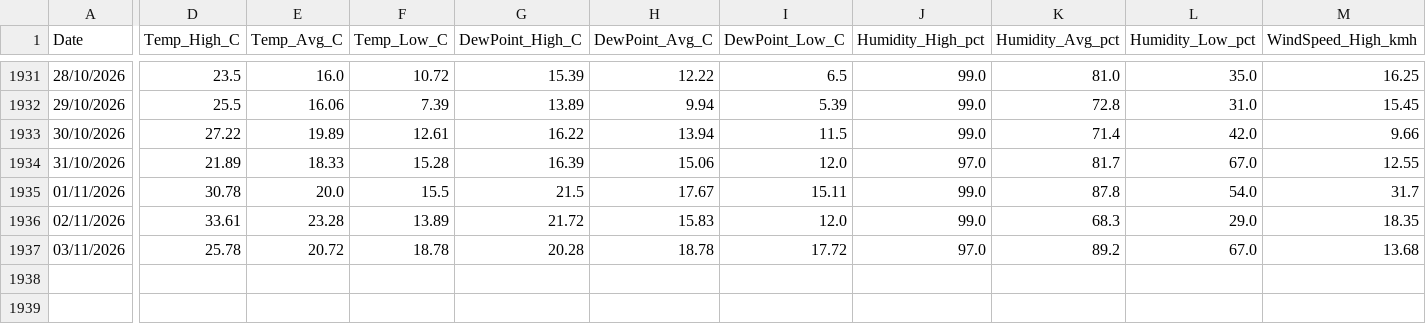
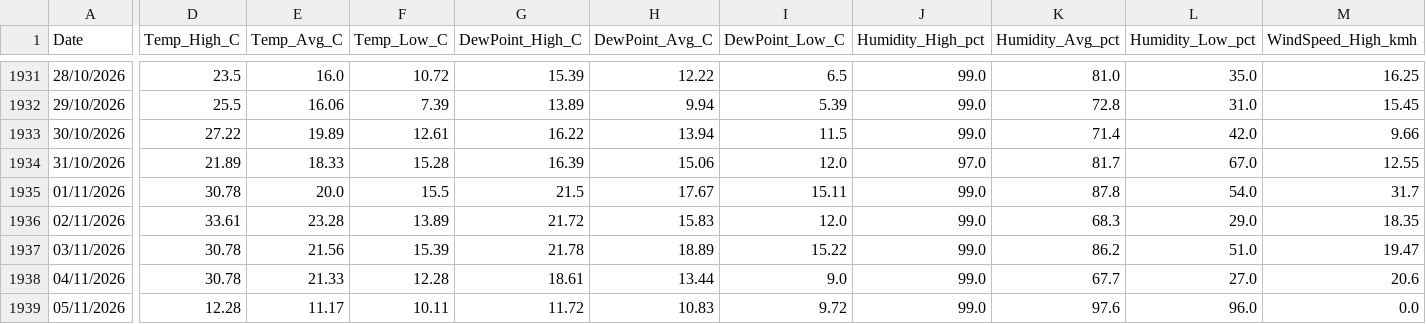
Before and after one commit to freo1995/weather-dashboard, a CSV file: IMILLM1_weather_data.csv, drawn as a sheet; only a part is shown, gaps mark what is left out; rows hold the shown columns only; the diff covers the shown part only; the diff names each change by its address in the sheet, - before the commit and + after, or states it on an @@ line.

Commit message:
Update weather data 2026-11-05

```diff
--- a/IMILLM1_weather_data.csv
+++ b/IMILLM1_weather_data.csv
-D1937 (Temp_High_C): 25.78
+D1937 (Temp_High_C): 30.78
-E1937 (Temp_Avg_C): 20.72
+E1937 (Temp_Avg_C): 21.56
-F1937 (Temp_Low_C): 18.78
+F1937 (Temp_Low_C): 15.39
-G1937 (DewPoint_High_C): 20.28
+G1937 (DewPoint_High_C): 21.78
-H1937 (DewPoint_Avg_C): 18.78
+H1937 (DewPoint_Avg_C): 18.89
-I1937 (DewPoint_Low_C): 17.72
+I1937 (DewPoint_Low_C): 15.22
-J1937 (Humidity_High_pct): 97.0
+J1937 (Humidity_High_pct): 99.0
-K1937 (Humidity_Avg_pct): 89.2
+K1937 (Humidity_Avg_pct): 86.2
-L1937 (Humidity_Low_pct): 67.0
+L1937 (Humidity_Low_pct): 51.0
-M1937 (WindSpeed_High_kmh): 13.68
+M1937 (WindSpeed_High_kmh): 19.47
+row 1938: 04/11/2026 | 30.78 | 21.33 | 12.28 | 18.61 | 13.44 | 9.0 | 99.0 | 67.7 | 27.0 | 20.6
+row 1939: 05/11/2026 | 12.28 | 11.17 | 10.11 | 11.72 | 10.83 | 9.72 | 99.0 | 97.6 | 96.0 | 0.0
```
Also changed, not shown: 3 edited cells elsewhere in this file, 1 other file.
